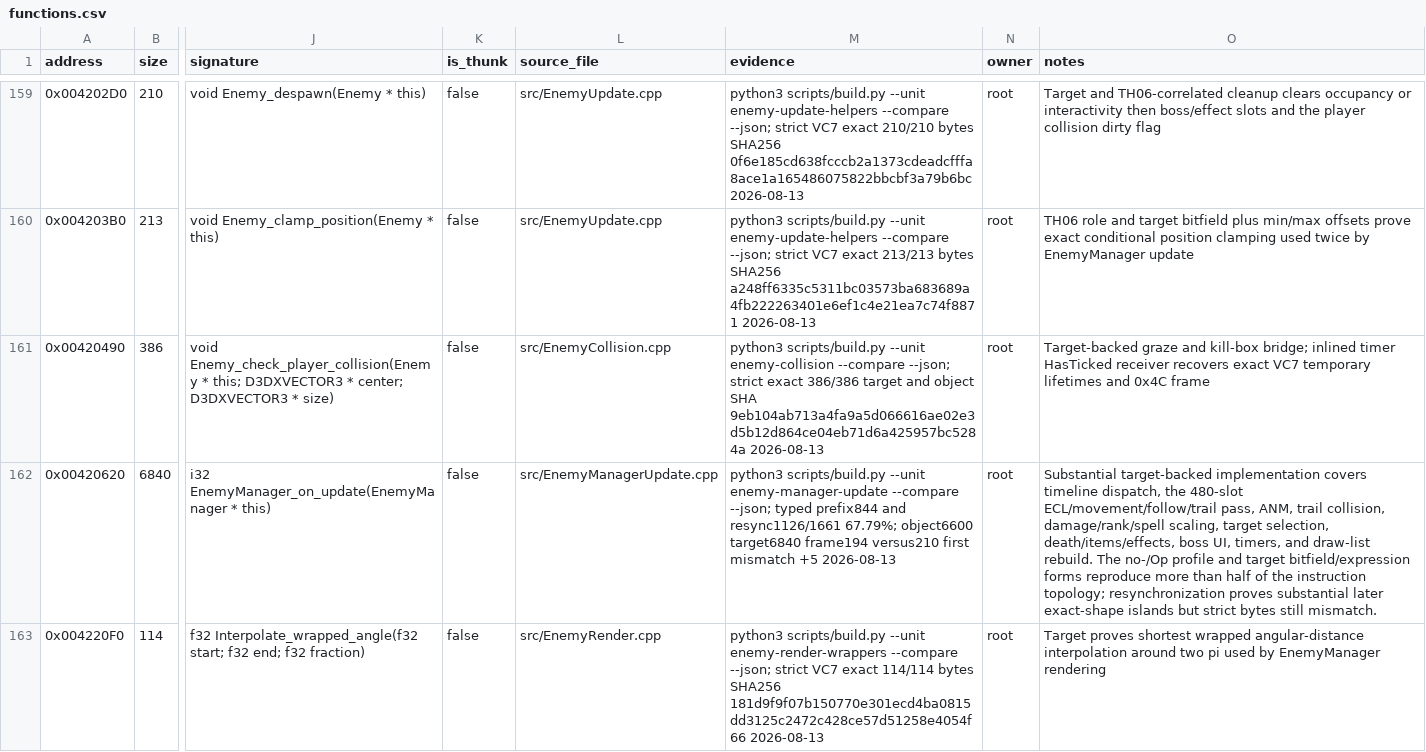
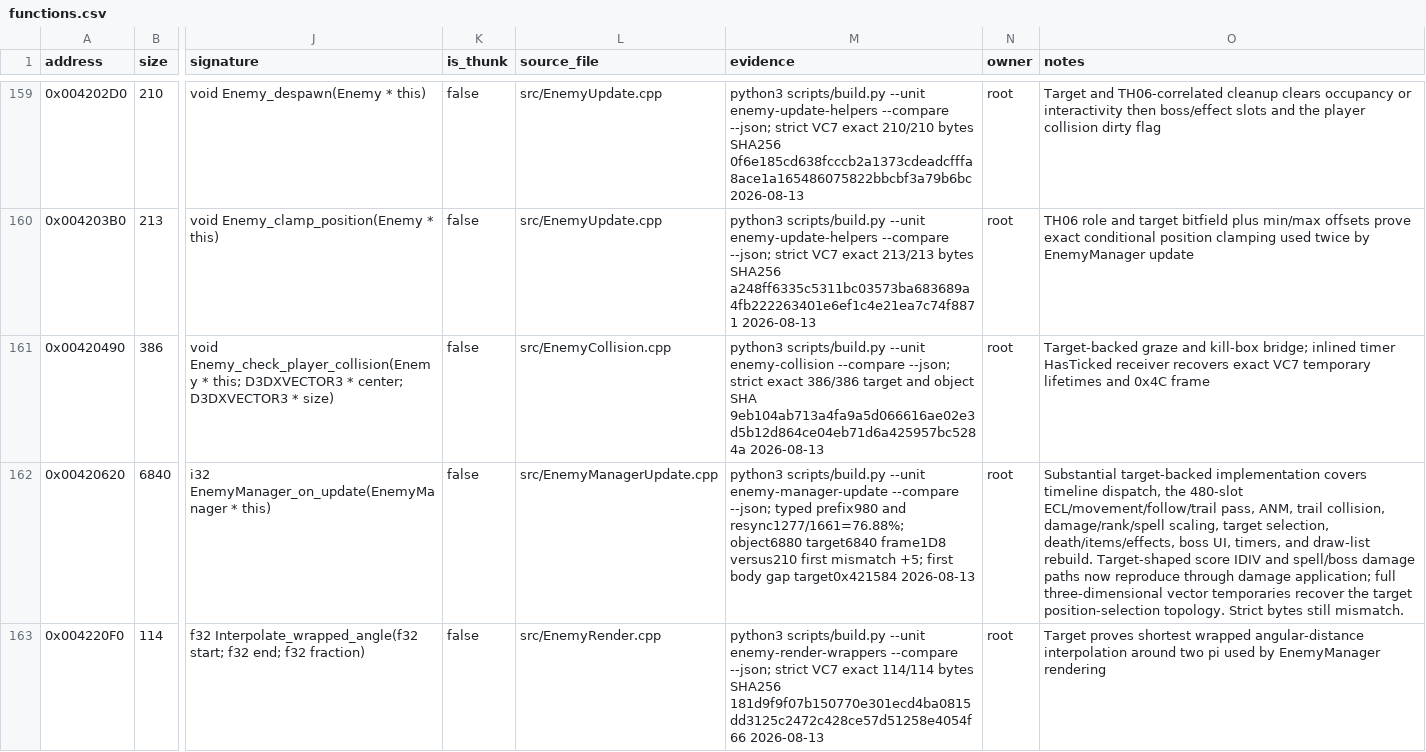
Before and after one commit to N0zoM1z0/th07, a CSV file: config/functions.csv, drawn as a sheet; only a part is shown, gaps mark what is left out; the diff covers the shown part only; the diff names each change by its address in the sheet, - before the commit and + after, or states it on an @@ line.

Commit message:
Advance core ECL ANM and enemy topology

```diff
--- a/config/functions.csv
+++ b/config/functions.csv
-M162 (evidence): …--json; typed prefix844 and resync1126/1661 67.79%; object6600 target6840 frame194 versus210 first mismatch +5 2026-08-13
+M162 (evidence): …--json; typed prefix980 and resync1277/1661=76.88%; object6880 target6840 frame1D8 versus210 first mismatch +5; first body gap target0x421584 2026-08-13
-O162 (notes): …draw-list rebuild. The no-/Op profile and target bitfield/expression forms reproduce more than half of the instruction topology; resynchronization proves substantial later exact-shape islands but strict bytes still…
+O162 (notes): …draw-list rebuild. Target-shaped score IDIV and spell/boss damage paths now reproduce through damage application; full three-dimensional vector temporaries recover the target position-selection topology. Strict bytes still…
```
Also changed, not shown: 8 edited cells elsewhere in this file, config/reccmp-relocations.csv, 6 other files.
